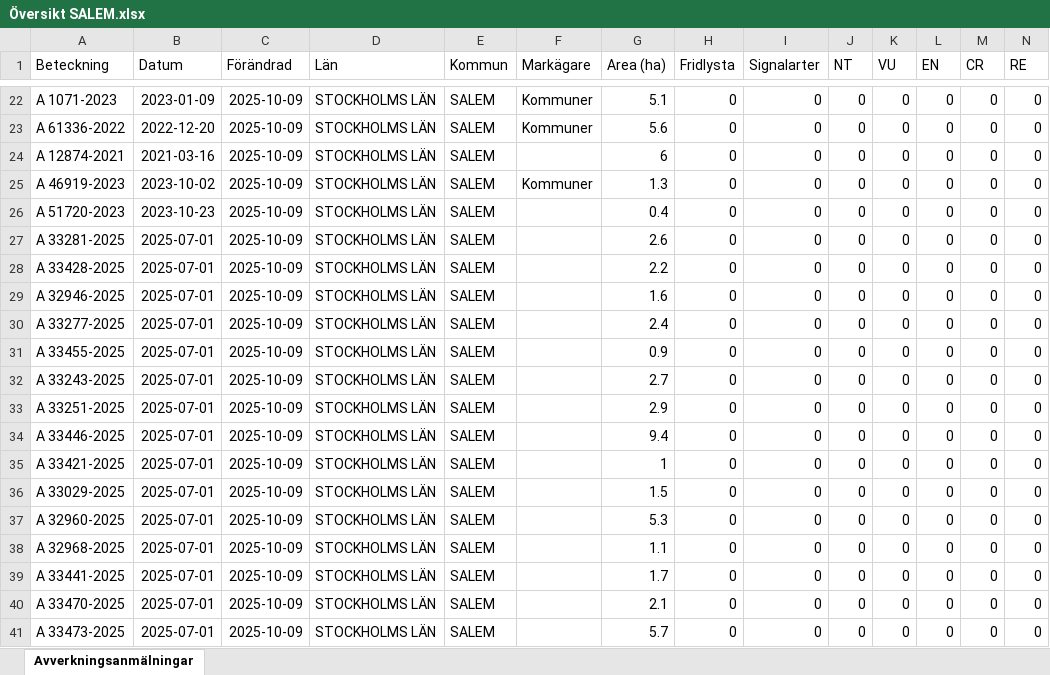
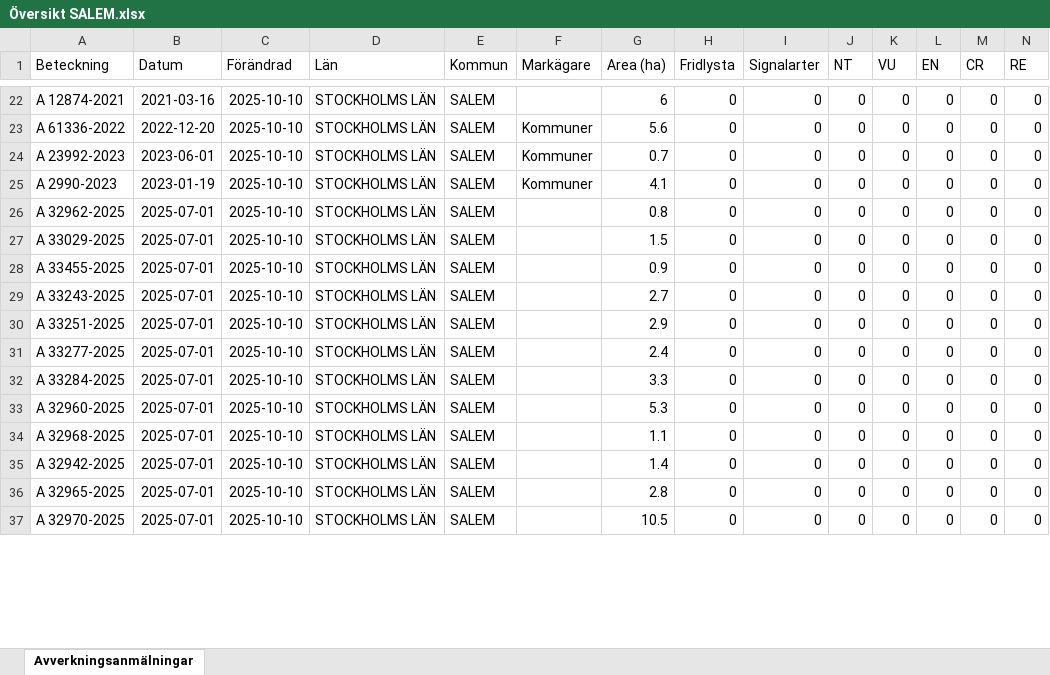
Before and after one commit to klasma/Logging_0128, an Excel workbook: Översikt SALEM.xlsx, sheet Avverkningsanmälningar, drawn as a sheet; only a part is shown, gaps mark what is left out; values as stored, in another font and other column widths than the file's, no borders; removed rows and columns are numbered as before the commit, all else as after; rows hold the shown columns only; the diff covers the shown part only; the diff names each change by its address in the sheet, - before the commit and + after, or states it on an @@ line.

```diff
--- a/Översikt SALEM.xlsx (sheet Avverkningsanmälningar)
+++ b/Översikt SALEM.xlsx (sheet Avverkningsanmälningar)
-A22 (Beteckning): A 1071-2023
+A22 (Beteckning): A 12874-2021
-B22 (Datum): 2023-01-09
+B22 (Datum): 2021-03-16
-C22:C23 (Förändrad): 2025-10-09
+C22:C23 (Förändrad): 2025-10-10
-F22 (Markägare): Kommuner
+F22 (Markägare): (empty)
-G22 (Area (ha)): 5.1
+G22 (Area (ha)): 6
-row 24: A 12874-2021 | 2021-03-16 | 2025-10-09 | STOCKHOLMS LÄN | SALEM |  | 6 | 0 | 0 | 0 | 0 | 0 | 0 | 0
-A24 (Beteckning): A 46919-2023
+A24 (Beteckning): A 23992-2023
-B24 (Datum): 2023-10-02
+B24 (Datum): 2023-06-01
-C24:C25 (Förändrad): 2025-10-09
+C24:C25 (Förändrad): 2025-10-10
-G24 (Area (ha)): 1.3
+G24 (Area (ha)): 0.7
-A25 (Beteckning): A 51720-2023
+A25 (Beteckning): A 2990-2023
-B25 (Datum): 2023-10-23
+B25 (Datum): 2023-01-19
-F25 (Markägare): (empty)
+F25 (Markägare): Kommuner
-G25 (Area (ha)): 0.4
+G25 (Area (ha)): 4.1
-row 27: A 33281-2025 | 2025-07-01 | 2025-10-09 | STOCKHOLMS LÄN | SALEM |  | 2.6 | 0 | 0 | 0 | 0 | 0 | 0 | 0
-row 28: A 33428-2025 | 2025-07-01 | 2025-10-09 | STOCKHOLMS LÄN | SALEM |  | 2.2 | 0 | 0 | 0 | 0 | 0 | 0 | 0
-A26 (Beteckning): A 32946-2025
+A26 (Beteckning): A 32962-2025
-C26:C32 (Förändrad): 2025-10-09
+C26:C32 (Förändrad): 2025-10-10
-G26 (Area (ha)): 1.6
+G26 (Area (ha)): 0.8
-A27 (Beteckning): A 33277-2025
+A27 (Beteckning): A 33029-2025
-G27 (Area (ha)): 2.4
+G27 (Area (ha)): 1.5
-A31 (Beteckning): A 33446-2025
+A31 (Beteckning): A 33277-2025
-G31 (Area (ha)): 9.4
+G31 (Area (ha)): 2.4
-A32 (Beteckning): A 33421-2025
+A32 (Beteckning): A 33284-2025
-G32 (Area (ha)): 1
+G32 (Area (ha)): 3.3
-row 36: A 33029-2025 | 2025-07-01 | 2025-10-09 | STOCKHOLMS LÄN | SALEM |  | 1.5 | 0 | 0 | 0 | 0 | 0 | 0 | 0
-C33:C37 (Förändrad): 2025-10-09
+C33:C37 (Förändrad): 2025-10-10
-A35 (Beteckning): A 33441-2025
+A35 (Beteckning): A 32942-2025
-G35 (Area (ha)): 1.7
+G35 (Area (ha)): 1.4
-A36 (Beteckning): A 33470-2025
+A36 (Beteckning): A 32965-2025
-G36 (Area (ha)): 2.1
+G36 (Area (ha)): 2.8
-A37 (Beteckning): A 33473-2025
+A37 (Beteckning): A 32970-2025
-G37 (Area (ha)): 5.7
+G37 (Area (ha)): 10.5
```
Also changed, not shown: 6 added rows, 2 removed rows and 69 edited cells elsewhere in this sheet, artfynd/A 36244-2024 artfynd.xlsx, artfynd/A 47262-2024 artfynd.xlsx, 53 other files.
